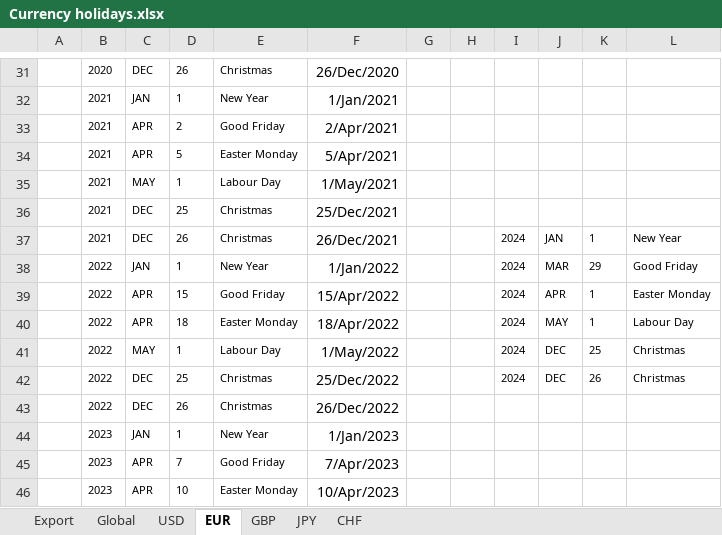
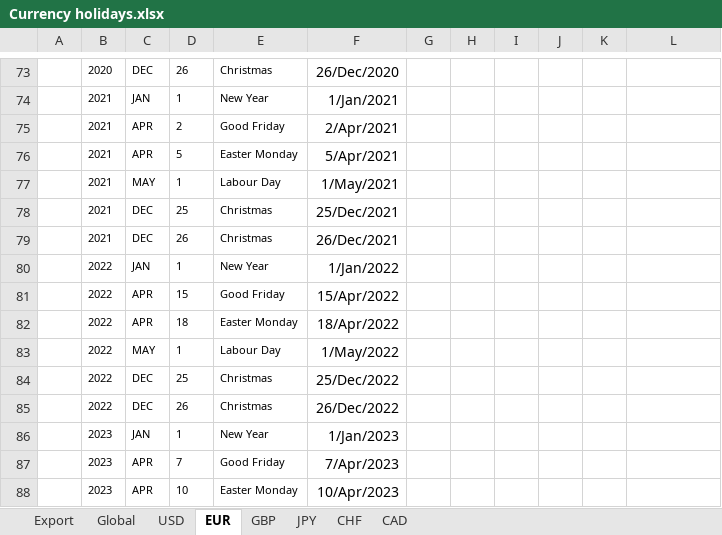
Before and after one commit to alhunor/projects, an Excel workbook: finlib/Currency holidays.xlsx, sheet EUR, drawn as a sheet; only a part is shown, gaps mark what is left out; values as stored, in another font and other column widths than the file's, no borders; addresses are those after the commit; the diff covers the shown part only; the diff names each change by its address in the sheet, - before the commit and + after, or states it on an @@ line.

```diff
--- a/finlib/Currency holidays.xlsx (sheet EUR)
+++ b/finlib/Currency holidays.xlsx (sheet EUR)
+sheet tab: CAD
-I79:I84: 2024
+I79:I84: (empty)
-J79: JAN
+J79: (empty)
-K79: 1
+K79: (empty)
-L79: New Year
+L79: (empty)
-J80: MAR
+J80: (empty)
-K80: 29
+K80: (empty)
-L80: Good Friday
+L80: (empty)
-J81: APR
+J81: (empty)
-K81:K82: 1
+K81:K82: (empty)
-L81: Easter Monday
+L81: (empty)
-J82: MAY
+J82: (empty)
-L82: Labour Day
+L82: (empty)
-J83:J84: DEC
+J83:J84: (empty)
-K83: 25
+K83: (empty)
-L83:L84: Christmas
+L83:L84: (empty)
-K84: 26
+K84: (empty)
```
Also changed, not shown: 42 added rows and 44 removed rows elsewhere in this sheet, sheet Global, sheet Export, sheet JPY, sheet USD, sheet GBP, sheet CHF, formulas that keep their value, finlib/HandWritten.xlsm, 19 other files.
